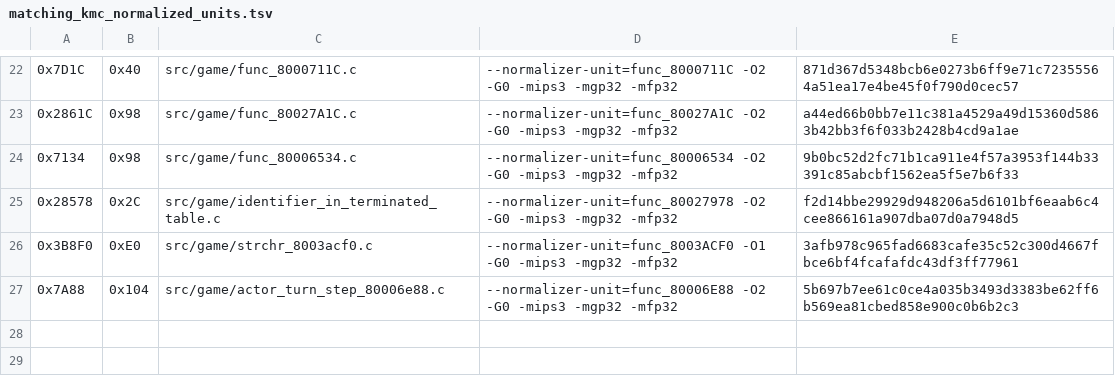
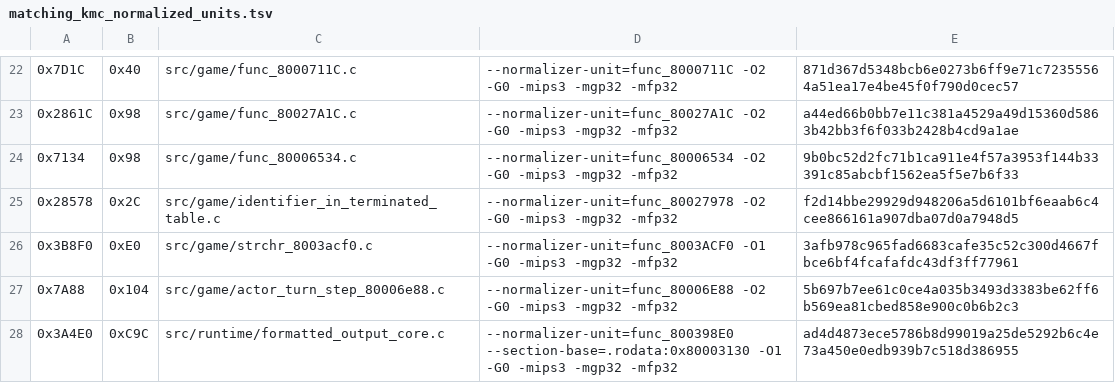
Before and after one commit to TheGh0stShip/Rugrats-Scavenger-Hunt, a TSV file: config/us/matching_kmc_normalized_units.tsv, drawn as a sheet; only a part is shown, gaps mark what is left out; the diff names each change by its address in the sheet, - before the commit and + after, or states it on an @@ line.

Commit message:
Match formatted output core

```diff
--- a/config/us/matching_kmc_normalized_units.tsv
+++ b/config/us/matching_kmc_normalized_units.tsv
+row 28: 0x3A4E0 | 0xC9C | src/runtime/formatted_output_core.c | --normalizer-unit=func_800398E0 --section-base=.rodata:0x80003130 -O1 -G0 -mips3 -mgp32 -mfp32 | ad4d4873ece5786b8d99019a25de5292b6c4e73a450e0edb939b7c518d386955
```
Also changed, not shown: 6 other files.
